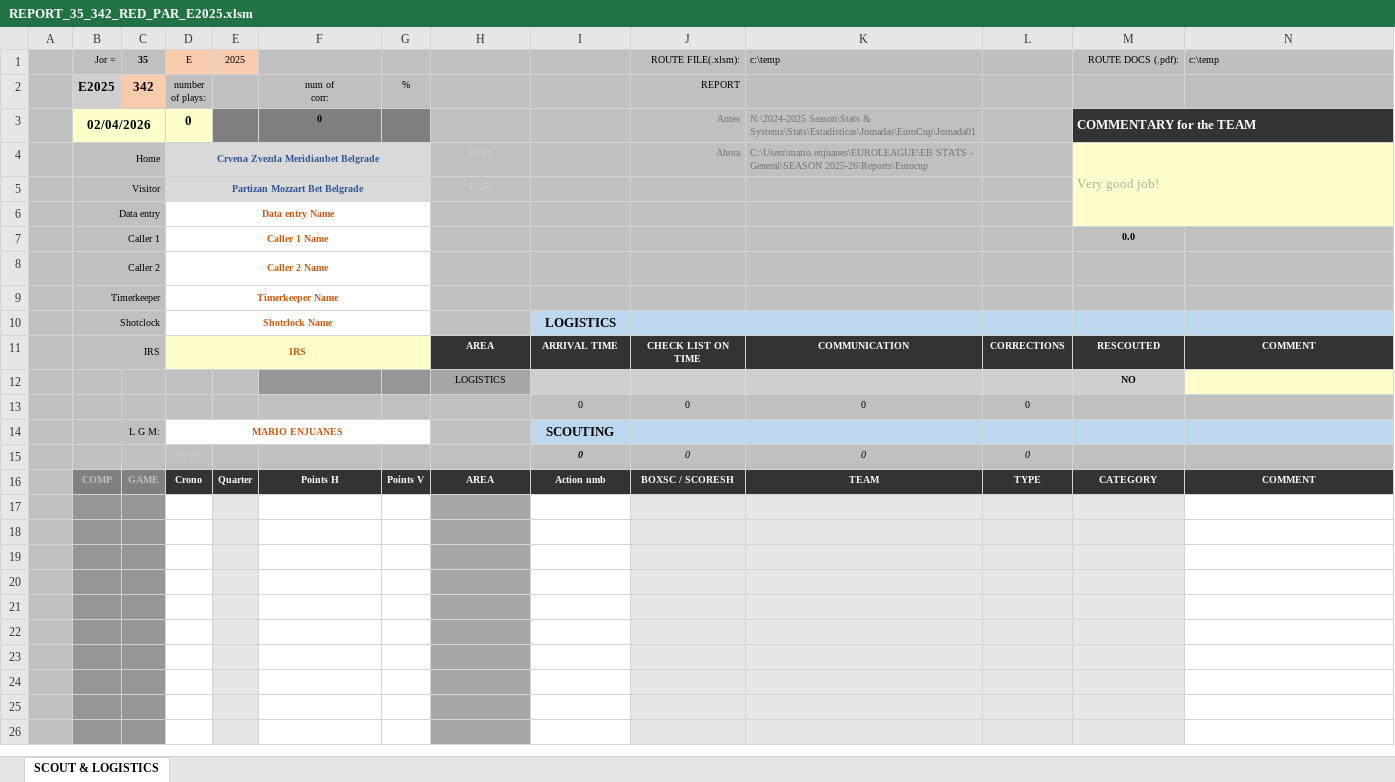
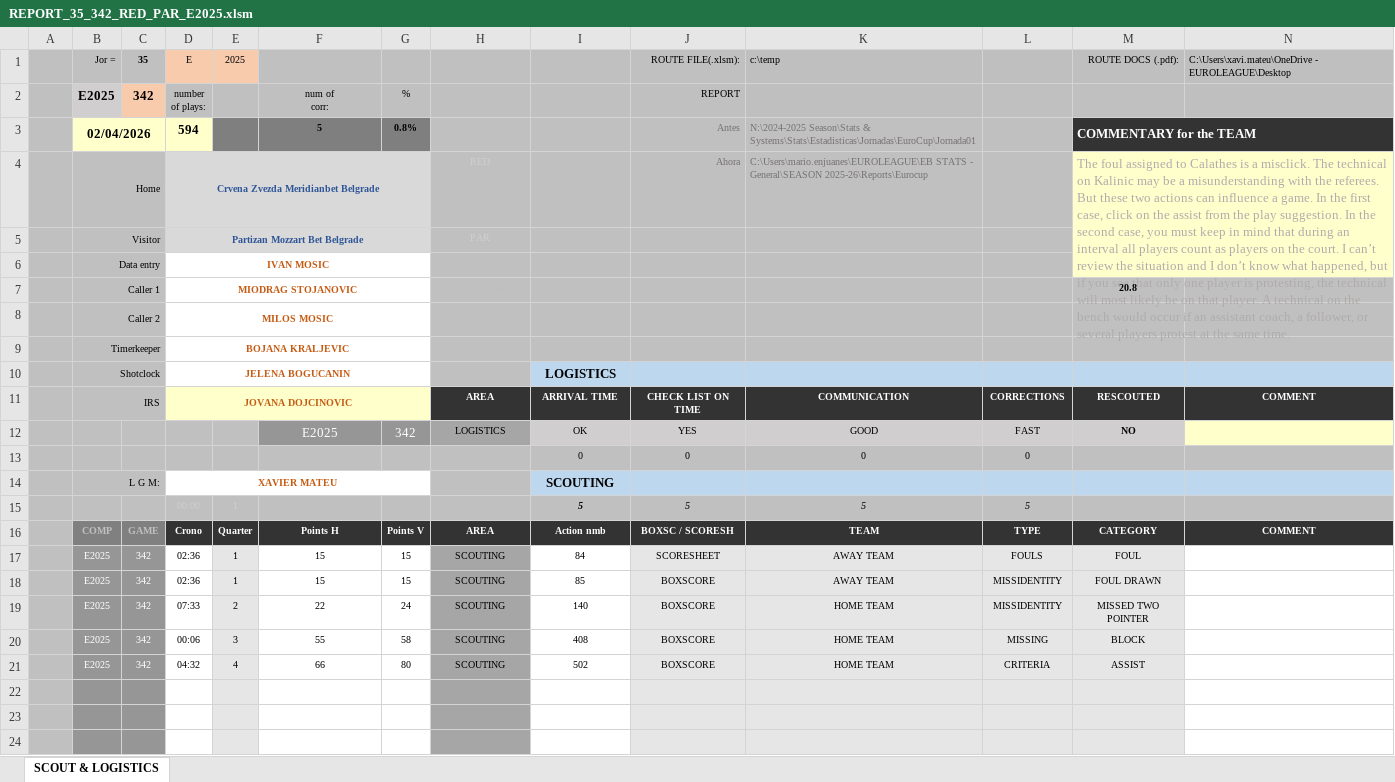
Before and after one commit to elvepo029/reports-automation, an Excel workbook: excels/REPORT_35_342_RED_PAR_E2025.xlsm, sheet SCOUT & LOGISTICS, drawn as a sheet; only a part is shown; the shorter side is filled out with more unchanged rows; values as stored, in another font and other column widths than the file's, no borders; charts and pictures and conditional formats not drawn; removed rows and columns are numbered as before the commit, all else as after; the diff names each change by its address in the sheet, - before the commit and + after, or states it on an @@ line.

```diff
--- a/excels/REPORT_35_342_RED_PAR_E2025.xlsm (sheet SCOUT & LOGISTICS)
+++ b/excels/REPORT_35_342_RED_PAR_E2025.xlsm (sheet SCOUT & LOGISTICS)
-N1: c:\temp
+N1: C:\Users\xavi.mateu\OneDrive - EUROLEAGUE\Desktop
-D3: 0
+D3: 594
-F3: 0
+F3: 5
-G3: (empty)
+G3: 0.8%
-M4: Very good job!
+M4: The foul assigned to Calathes is a misclick. The technical on Kalinic may be a misunderstanding with the referees. But these two actions can influence a game. In the first case, click on the assist from the play suggestion. In the second case, you must keep in mind that during an interval all players count as players on the court. I can’t review the situation and I don’t know what happened, but if you see that only one player is protesting, the technical will most likely be on that player. A technical on the bench would occur if an assistant coach, a follower, or several players protest at the same time.
-D6: Data entry Name
+D6: IVAN MOSIC
-D7: Caller 1 Name
+D7: MIODRAG STOJANOVIC
-M7: 0.0
+M7: 20.8
-D8: Caller 2 Name
+D8: MILOS MOSIC
-D9: Timerkeeper Name
+D9: BOJANA KRALJEVIC
-D10: Shotclock Name
+D10: JELENA BOGUCANIN
-D11: IRS
+D11: JOVANA DOJCINOVIC
-row 12:  |  |  |  |  |  |  | LOGISTICS |  |  |  |  | NO
+row 12:  |  |  |  |  | E2025 | 342 | LOGISTICS | OK | YES | GOOD | FAST | NO
-D14: MARIO ENJUANES
+D14: XAVIER MATEU
-row 15:  |  |  | 00:00 | 1 |  |  |  | 0 | 0 | 0 | 0
+row 15:  |  |  | 00:00 | 1 |  |  |  | 5 | 5 | 5 | 5
-row 17: (empty)
+row 17:  | E2025 | 342 | 02:36 | 1 | 15 | 15 | SCOUTING | 84 | SCORESHEET | AWAY TEAM | FOULS | FOUL
-row 18: (empty)
+row 18:  | E2025 | 342 | 02:36 | 1 | 15 | 15 | SCOUTING | 85 | BOXSCORE | AWAY TEAM | MISSIDENTITY | FOUL DRAWN
-row 19: (empty)
+row 19:  | E2025 | 342 | 07:33 | 2 | 22 | 24 | SCOUTING | 140 | BOXSCORE | HOME TEAM | MISSIDENTITY | MISSED TWO POINTER
-row 20: (empty)
+row 20:  | E2025 | 342 | 00:06 | 3 | 55 | 58 | SCOUTING | 408 | BOXSCORE | HOME TEAM | MISSING | BLOCK
-row 21: (empty)
+row 21:  | E2025 | 342 | 04:32 | 4 | 66 | 80 | SCOUTING | 502 | BOXSCORE | HOME TEAM | CRITERIA | ASSIST
```
Also changed, not shown: hidden cells, excels/REPORT_18_175_KLA_BAH_U2025.xlsm, excels/REPORT_33_323_BAR_IST_E2025.xlsm, 14 other files.
